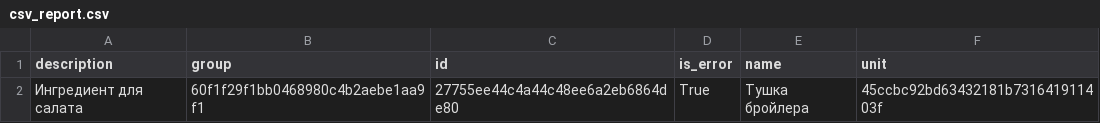
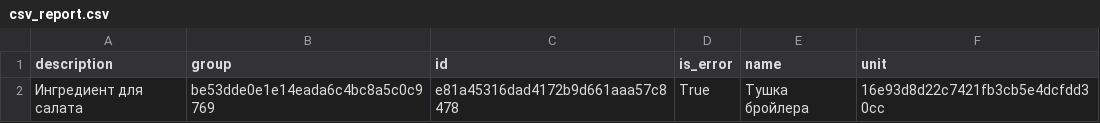
Before and after one commit to alblak52yeei/testproj, a CSV file: csv_report.csv, drawn as a sheet.

```diff
--- a/csv_report.csv
+++ b/csv_report.csv
@@ -1,2 +1,2 @@
 description;group;id;is_error;name;unit
-Ингредиент для салата;60f1f29f1bb0468980c4b2aebe1aa9f1;27755ee44c4a44c48ee6a2eb6864de80;True;Тушка бройлера;45ccbc92bd63432181b731641911403f
+Ингредиент для салата;be53dde0e1e14eada6c4bc8a5c0c9769;e81a45316dad4172b9d661aaa57c8478;True;Тушка бройлера;16e93d8d22c7421fb3cb5e4dcfdd30cc
```
Also changed, not shown: 12 other files.
